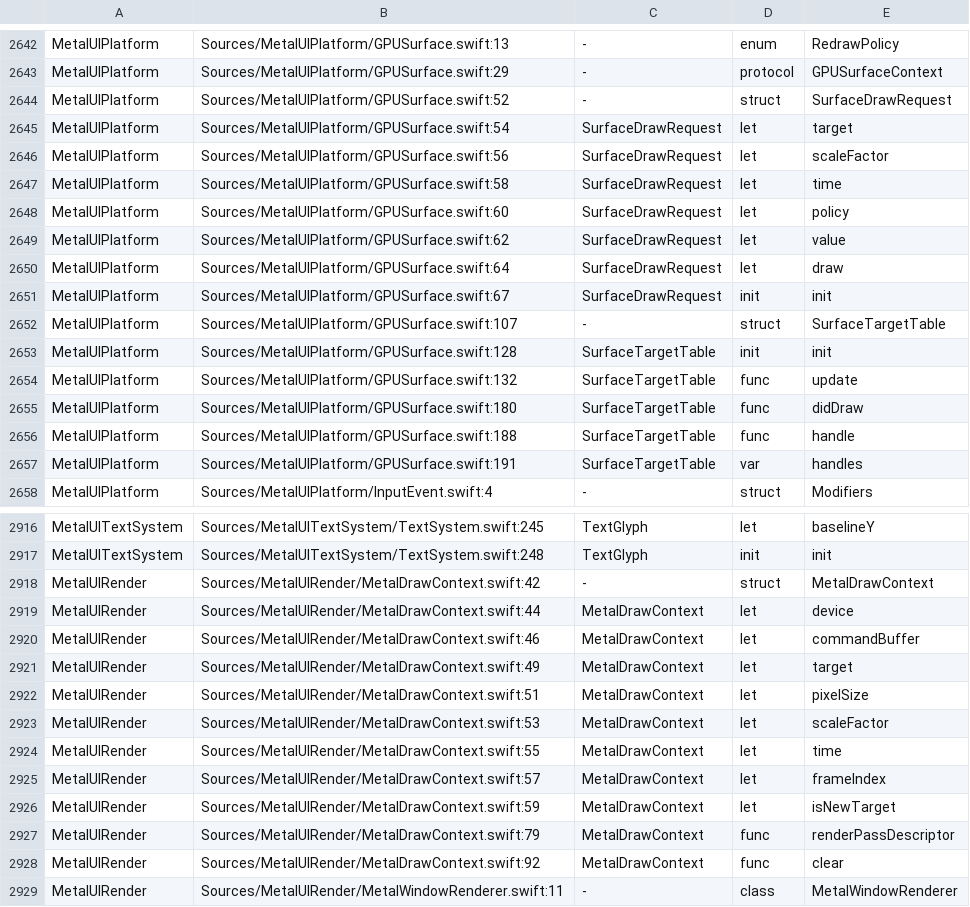
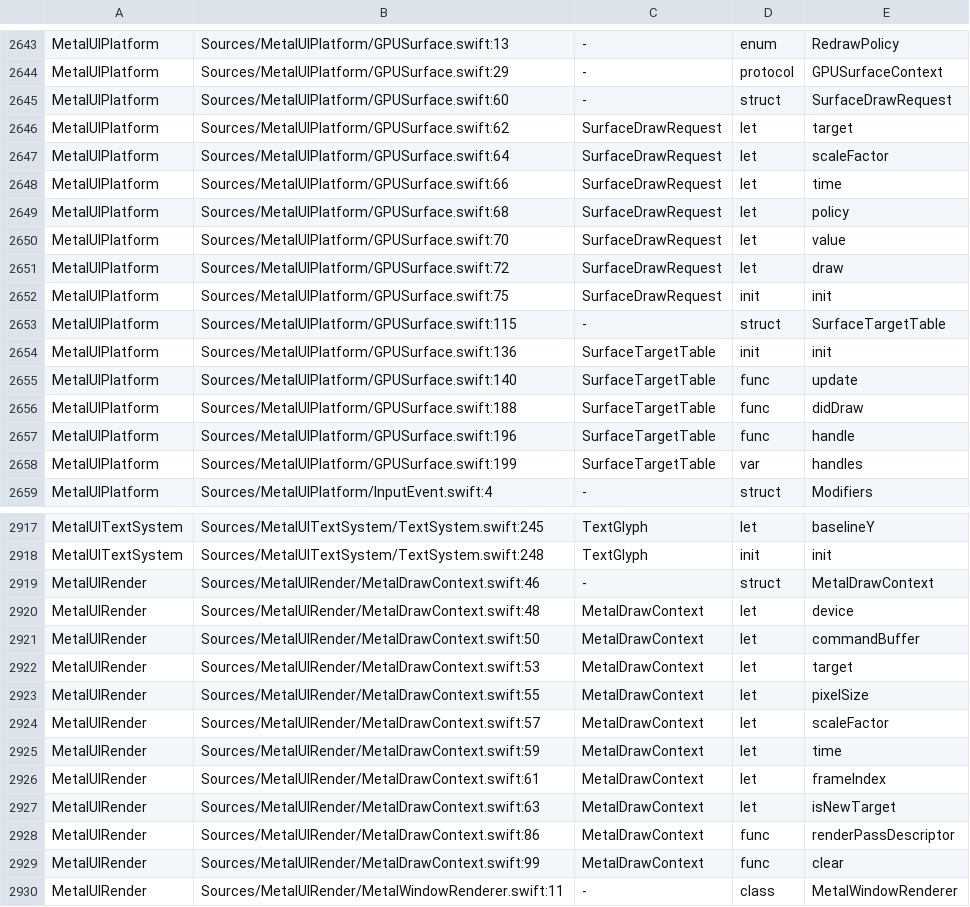
Before and after one commit to mburger89/MetalUI, a TSV file: docs/probes/closeout-public-api.tsv, drawn as a sheet; only a part is shown, gaps mark what is left out; the diff covers the shown part only.

```diff
--- a/docs/probes/closeout-public-api.tsv
+++ b/docs/probes/closeout-public-api.tsv
@@ -2643,16 +2644,16 @@ MetalUIPlatform	Sources/MetalUIPlatform/GPUSurface.swift:13	-	enum	RedrawPolicy
 MetalUIPlatform	Sources/MetalUIPlatform/GPUSurface.swift:29	-	protocol	GPUSurfaceContext
-MetalUIPlatform	Sources/MetalUIPlatform/GPUSurface.swift:52	-	struct	SurfaceDrawRequest
-MetalUIPlatform	Sources/MetalUIPlatform/GPUSurface.swift:54	SurfaceDrawRequest	let	target
-MetalUIPlatform	Sources/MetalUIPlatform/GPUSurface.swift:56	SurfaceDrawRequest	let	scaleFactor
-MetalUIPlatform	Sources/MetalUIPlatform/GPUSurface.swift:58	SurfaceDrawRequest	let	time
-MetalUIPlatform	Sources/MetalUIPlatform/GPUSurface.swift:60	SurfaceDrawRequest	let	policy
-MetalUIPlatform	Sources/MetalUIPlatform/GPUSurface.swift:62	SurfaceDrawRequest	let	value
-MetalUIPlatform	Sources/MetalUIPlatform/GPUSurface.swift:64	SurfaceDrawRequest	let	draw
-MetalUIPlatform	Sources/MetalUIPlatform/GPUSurface.swift:67	SurfaceDrawRequest	init	init
-MetalUIPlatform	Sources/MetalUIPlatform/GPUSurface.swift:107	-	struct	SurfaceTargetTable
-MetalUIPlatform	Sources/MetalUIPlatform/GPUSurface.swift:128	SurfaceTargetTable	init	init
-MetalUIPlatform	Sources/MetalUIPlatform/GPUSurface.swift:132	SurfaceTargetTable	func	update
-MetalUIPlatform	Sources/MetalUIPlatform/GPUSurface.swift:180	SurfaceTargetTable	func	didDraw
-MetalUIPlatform	Sources/MetalUIPlatform/GPUSurface.swift:188	SurfaceTargetTable	func	handle
-MetalUIPlatform	Sources/MetalUIPlatform/GPUSurface.swift:191	SurfaceTargetTable	var	handles
+MetalUIPlatform	Sources/MetalUIPlatform/GPUSurface.swift:60	-	struct	SurfaceDrawRequest
+MetalUIPlatform	Sources/MetalUIPlatform/GPUSurface.swift:62	SurfaceDrawRequest	let	target
+MetalUIPlatform	Sources/MetalUIPlatform/GPUSurface.swift:64	SurfaceDrawRequest	let	scaleFactor
+MetalUIPlatform	Sources/MetalUIPlatform/GPUSurface.swift:66	SurfaceDrawRequest	let	time
+MetalUIPlatform	Sources/MetalUIPlatform/GPUSurface.swift:68	SurfaceDrawRequest	let	policy
+MetalUIPlatform	Sources/MetalUIPlatform/GPUSurface.swift:70	SurfaceDrawRequest	let	value
+MetalUIPlatform	Sources/MetalUIPlatform/GPUSurface.swift:72	SurfaceDrawRequest	let	draw
+MetalUIPlatform	Sources/MetalUIPlatform/GPUSurface.swift:75	SurfaceDrawRequest	init	init
+MetalUIPlatform	Sources/MetalUIPlatform/GPUSurface.swift:115	-	struct	SurfaceTargetTable
+MetalUIPlatform	Sources/MetalUIPlatform/GPUSurface.swift:136	SurfaceTargetTable	init	init
+MetalUIPlatform	Sources/MetalUIPlatform/GPUSurface.swift:140	SurfaceTargetTable	func	update
+MetalUIPlatform	Sources/MetalUIPlatform/GPUSurface.swift:188	SurfaceTargetTable	func	didDraw
+MetalUIPlatform	Sources/MetalUIPlatform/GPUSurface.swift:196	SurfaceTargetTable	func	handle
+MetalUIPlatform	Sources/MetalUIPlatform/GPUSurface.swift:199	SurfaceTargetTable	var	handles
 MetalUIPlatform	Sources/MetalUIPlatform/InputEvent.swift:4	-	struct	Modifiers
@@ -2917,13 +2918,13 @@ MetalUITextSystem	Sources/MetalUITextSystem/TextSystem.swift:245	TextGlyph	let	b
 MetalUITextSystem	Sources/MetalUITextSystem/TextSystem.swift:248	TextGlyph	init	init
-MetalUIRender	Sources/MetalUIRender/MetalDrawContext.swift:42	-	struct	MetalDrawContext
-MetalUIRender	Sources/MetalUIRender/MetalDrawContext.swift:44	MetalDrawContext	let	device
-MetalUIRender	Sources/MetalUIRender/MetalDrawContext.swift:46	MetalDrawContext	let	commandBuffer
-MetalUIRender	Sources/MetalUIRender/MetalDrawContext.swift:49	MetalDrawContext	let	target
-MetalUIRender	Sources/MetalUIRender/MetalDrawContext.swift:51	MetalDrawContext	let	pixelSize
-MetalUIRender	Sources/MetalUIRender/MetalDrawContext.swift:53	MetalDrawContext	let	scaleFactor
-MetalUIRender	Sources/MetalUIRender/MetalDrawContext.swift:55	MetalDrawContext	let	time
-MetalUIRender	Sources/MetalUIRender/MetalDrawContext.swift:57	MetalDrawContext	let	frameIndex
-MetalUIRender	Sources/MetalUIRender/MetalDrawContext.swift:59	MetalDrawContext	let	isNewTarget
-MetalUIRender	Sources/MetalUIRender/MetalDrawContext.swift:79	MetalDrawContext	func	renderPassDescriptor
-MetalUIRender	Sources/MetalUIRender/MetalDrawContext.swift:92	MetalDrawContext	func	clear
+MetalUIRender	Sources/MetalUIRender/MetalDrawContext.swift:46	-	struct	MetalDrawContext
+MetalUIRender	Sources/MetalUIRender/MetalDrawContext.swift:48	MetalDrawContext	let	device
+MetalUIRender	Sources/MetalUIRender/MetalDrawContext.swift:50	MetalDrawContext	let	commandBuffer
+MetalUIRender	Sources/MetalUIRender/MetalDrawContext.swift:53	MetalDrawContext	let	target
+MetalUIRender	Sources/MetalUIRender/MetalDrawContext.swift:55	MetalDrawContext	let	pixelSize
+MetalUIRender	Sources/MetalUIRender/MetalDrawContext.swift:57	MetalDrawContext	let	scaleFactor
+MetalUIRender	Sources/MetalUIRender/MetalDrawContext.swift:59	MetalDrawContext	let	time
+MetalUIRender	Sources/MetalUIRender/MetalDrawContext.swift:61	MetalDrawContext	let	frameIndex
+MetalUIRender	Sources/MetalUIRender/MetalDrawContext.swift:63	MetalDrawContext	let	isNewTarget
+MetalUIRender	Sources/MetalUIRender/MetalDrawContext.swift:86	MetalDrawContext	func	renderPassDescriptor
+MetalUIRender	Sources/MetalUIRender/MetalDrawContext.swift:99	MetalDrawContext	func	clear
 MetalUIRender	Sources/MetalUIRender/MetalWindowRenderer.swift:11	-	class	MetalWindowRenderer
```
Also changed, not shown: 1 added row and 21 edited cells elsewhere in this file.
